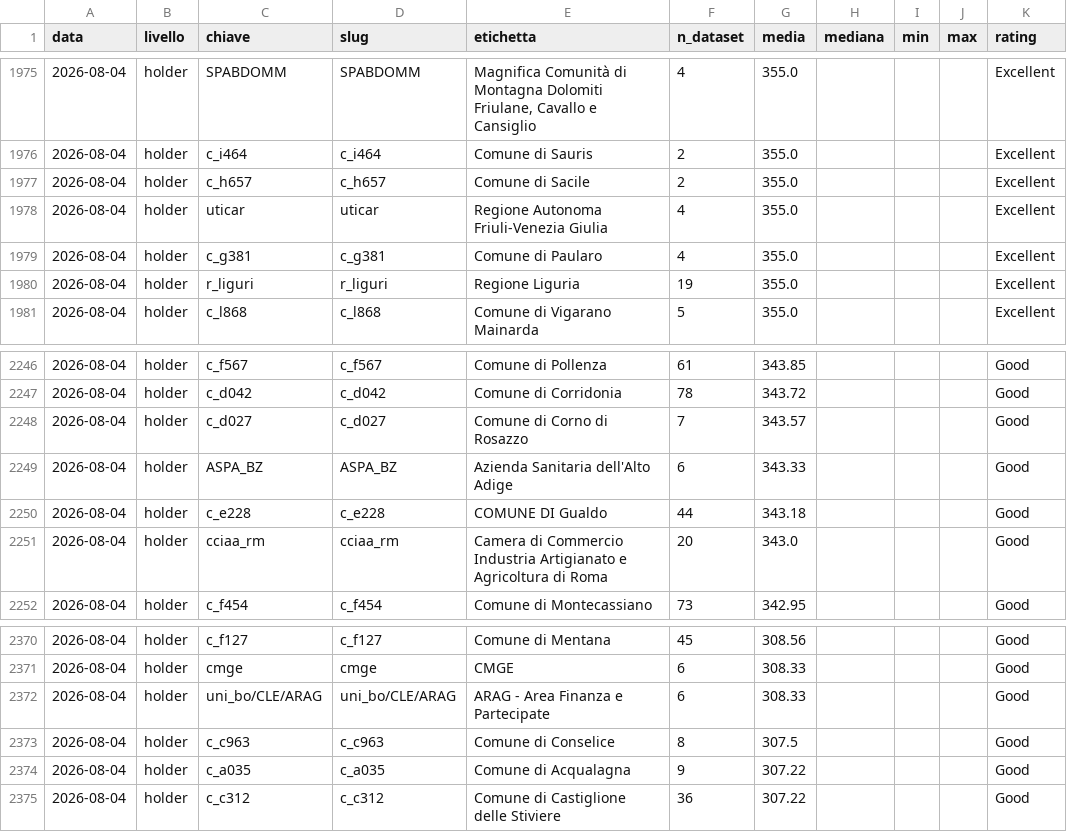
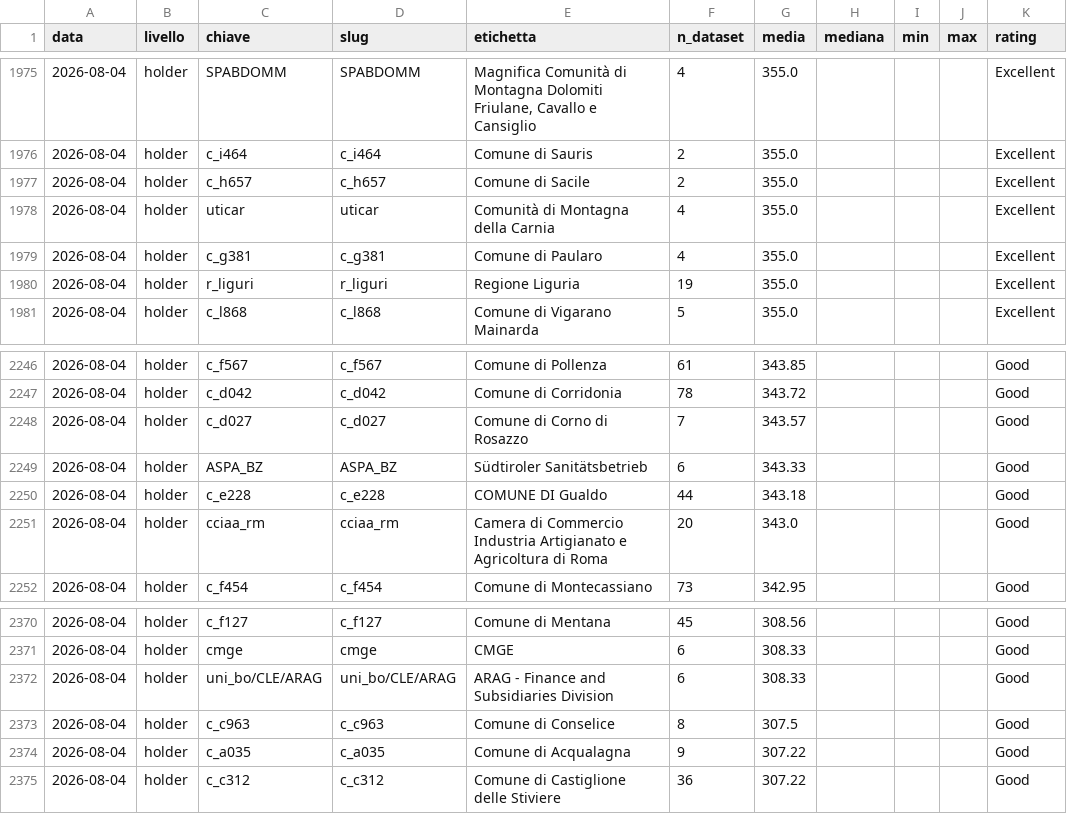
Before and after one commit to piersoft/mqa-monitor, a CSV file: mqa/storico.csv, drawn as a sheet; only a part is shown, gaps mark what is left out.

```diff
--- a/mqa/storico.csv
+++ b/mqa/storico.csv
@@ -1977,3 +1977,3 @@ data,livello,chiave,slug,etichetta,n_dataset,media,mediana,min,max,rating
 2026-08-04,holder,c_h657,c_h657,Comune di Sacile,2,355.0,,,,Excellent
-2026-08-04,holder,uticar,uticar,Regione Autonoma Friuli-Venezia Giulia,4,355.0,,,,Excellent
+2026-08-04,holder,uticar,uticar,Comunità di Montagna della Carnia,4,355.0,,,,Excellent
 2026-08-04,holder,c_g381,c_g381,Comune di Paularo,4,355.0,,,,Excellent
@@ -2248,3 +2248,3 @@ data,livello,chiave,slug,etichetta,n_dataset,media,mediana,min,max,rating
 2026-08-04,holder,c_d027,c_d027,Comune di Corno di Rosazzo,7,343.57,,,,Good
-2026-08-04,holder,ASPA_BZ,ASPA_BZ,Azienda Sanitaria dell'Alto Adige,6,343.33,,,,Good
+2026-08-04,holder,ASPA_BZ,ASPA_BZ,Südtiroler Sanitätsbetrieb,6,343.33,,,,Good
 2026-08-04,holder,c_e228,c_e228,COMUNE DI Gualdo,44,343.18,,,,Good
@@ -2371,3 +2371,3 @@ data,livello,chiave,slug,etichetta,n_dataset,media,mediana,min,max,rating
 2026-08-04,holder,cmge,cmge,CMGE,6,308.33,,,,Good
-2026-08-04,holder,uni_bo/CLE/ARAG,uni_bo/CLE/ARAG,ARAG - Area Finanza e Partecipate,6,308.33,,,,Good
+2026-08-04,holder,uni_bo/CLE/ARAG,uni_bo/CLE/ARAG,ARAG - Finance and Subsidiaries Division,6,308.33,,,,Good
 2026-08-04,holder,c_c963,c_c963,Comune di Conselice,8,307.5,,,,Good
```
Also changed, not shown: mqa/titolari/dati-gov-it_2026-08-04.csv, 1 other file.
